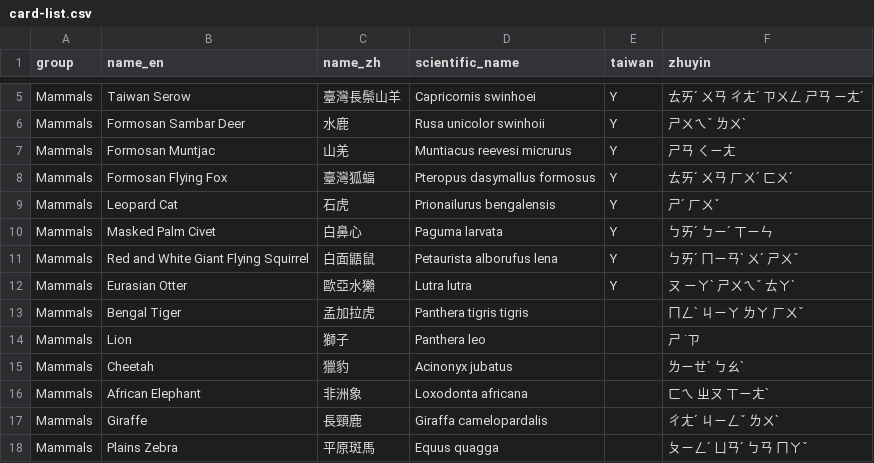
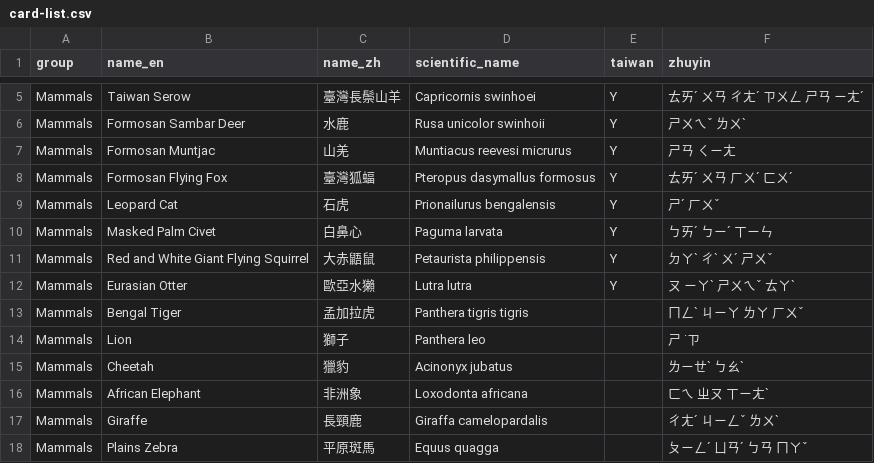
Before and after one commit to tcjabc/wildlifexplorer, a CSV file: data/card-list.csv, drawn as a sheet; only a part is shown, gaps mark what is left out.

```diff
--- a/data/card-list.csv
+++ b/data/card-list.csv
@@ -10,3 +10,3 @@ Mammals,Leopard Cat,石虎,Prionailurus bengalensis,Y,ㄕˊ ㄏㄨˇ
 Mammals,Masked Palm Civet,白鼻心,Paguma larvata,Y,ㄅㄞˊ ㄅㄧˊ ㄒㄧㄣ
-Mammals,Red and White Giant Flying Squirrel,白面鼯鼠,Petaurista alborufus lena,Y,ㄅㄞˊ ㄇㄧㄢˋ ㄨˊ ㄕㄨˇ
+Mammals,Red and White Giant Flying Squirrel,大赤鼯鼠,Petaurista philippensis,Y,ㄉㄚˋ ㄔˋ ㄨˊ ㄕㄨˇ
 Mammals,Eurasian Otter,歐亞水獺,Lutra lutra,Y,ㄡ ㄧㄚˋ ㄕㄨㄟˇ ㄊㄚˋ
```
Also changed, not shown: 2 other files.
